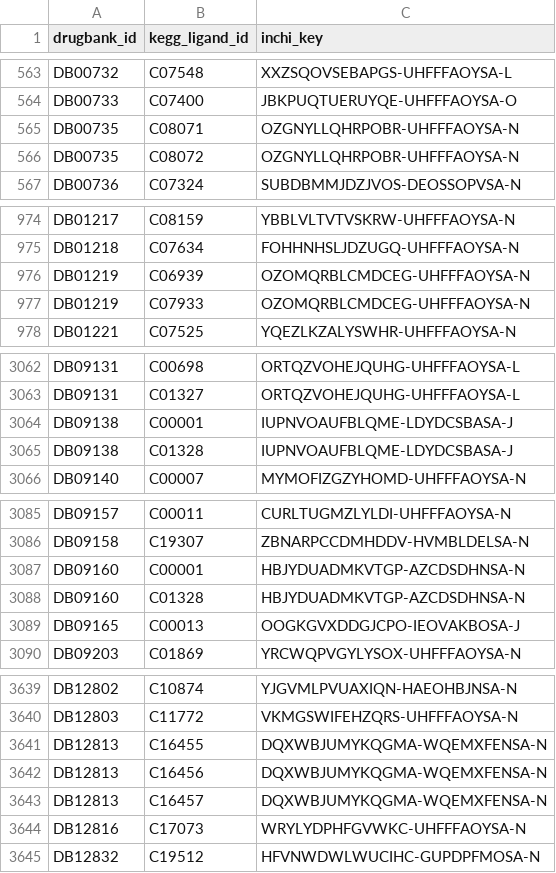
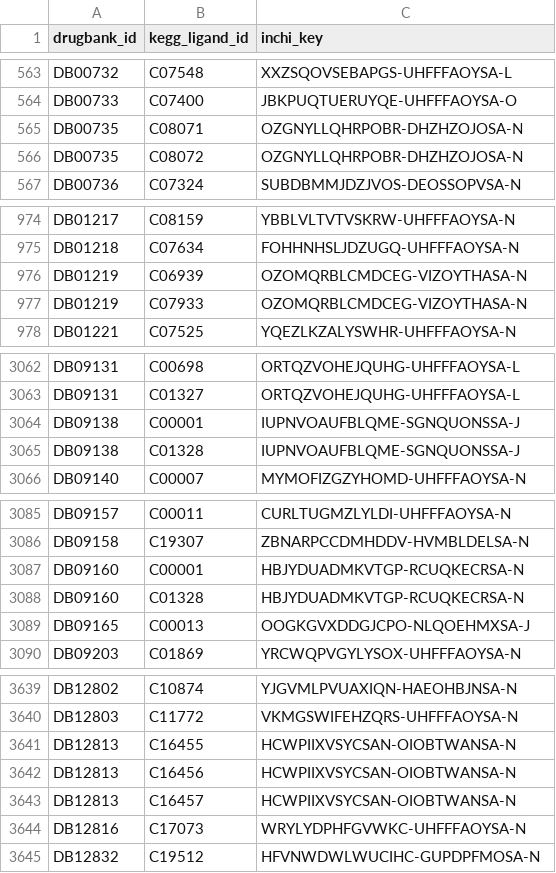
Before and after one commit to MaayanLab/Drugmonizome, a TSV file: drugsetlibraries/metadata/mapping_files/kegg_ligand.tsv, drawn as a sheet; only a part is shown, gaps mark what is left out; the diff covers the shown part only.

Commit message:
updated InChIKey matching for mapping files

```diff
--- a/drugsetlibraries/metadata/mapping_files/kegg_ligand.tsv
+++ b/drugsetlibraries/metadata/mapping_files/kegg_ligand.tsv
@@ -564,4 +564,4 @@ DB00732	C07548	XXZSQOVSEBAPGS-UHFFFAOYSA-L
 DB00733	C07400	JBKPUQTUERUYQE-UHFFFAOYSA-O
-DB00735	C08071	OZGNYLLQHRPOBR-UHFFFAOYSA-N
-DB00735	C08072	OZGNYLLQHRPOBR-UHFFFAOYSA-N
+DB00735	C08071	OZGNYLLQHRPOBR-DHZHZOJOSA-N
+DB00735	C08072	OZGNYLLQHRPOBR-DHZHZOJOSA-N
 DB00736	C07324	SUBDBMMJDZJVOS-DEOSSOPVSA-N
@@ -975,4 +975,4 @@ DB01217	C08159	YBBLVLTVTVSKRW-UHFFFAOYSA-N
 DB01218	C07634	FOHHNHSLJDZUGQ-UHFFFAOYSA-N
-DB01219	C06939	OZOMQRBLCMDCEG-UHFFFAOYSA-N
-DB01219	C07933	OZOMQRBLCMDCEG-UHFFFAOYSA-N
+DB01219	C06939	OZOMQRBLCMDCEG-VIZOYTHASA-N
+DB01219	C07933	OZOMQRBLCMDCEG-VIZOYTHASA-N
 DB01221	C07525	YQEZLKZALYSWHR-UHFFFAOYSA-N
@@ -3063,4 +3063,4 @@ DB09131	C00698	ORTQZVOHEJQUHG-UHFFFAOYSA-L
 DB09131	C01327	ORTQZVOHEJQUHG-UHFFFAOYSA-L
-DB09138	C00001	IUPNVOAUFBLQME-LDYDCSBASA-J
-DB09138	C01328	IUPNVOAUFBLQME-LDYDCSBASA-J
+DB09138	C00001	IUPNVOAUFBLQME-SGNQUONSSA-J
+DB09138	C01328	IUPNVOAUFBLQME-SGNQUONSSA-J
 DB09140	C00007	MYMOFIZGZYHOMD-UHFFFAOYSA-N
@@ -3086,5 +3086,5 @@ DB09157	C00011	CURLTUGMZLYLDI-UHFFFAOYSA-N
 DB09158	C19307	ZBNARPCCDMHDDV-HVMBLDELSA-N
-DB09160	C00001	HBJYDUADMKVTGP-AZCDSDHNSA-N
-DB09160	C01328	HBJYDUADMKVTGP-AZCDSDHNSA-N
-DB09165	C00013	OOGKGVXDDGJCPO-IEOVAKBOSA-J
+DB09160	C00001	HBJYDUADMKVTGP-RCUQKECRSA-N
+DB09160	C01328	HBJYDUADMKVTGP-RCUQKECRSA-N
+DB09165	C00013	OOGKGVXDDGJCPO-NLQOEHMXSA-J
 DB09203	C01869	YRCWQPVGYLYSOX-UHFFFAOYSA-N
@@ -3640,5 +3640,5 @@ DB12802	C10874	YJGVMLPVUAXIQN-HAEOHBJNSA-N
 DB12803	C11772	VKMGSWIFEHZQRS-UHFFFAOYSA-N
-DB12813	C16455	DQXWBJUMYKQGMA-WQEMXFENSA-N
-DB12813	C16456	DQXWBJUMYKQGMA-WQEMXFENSA-N
-DB12813	C16457	DQXWBJUMYKQGMA-WQEMXFENSA-N
+DB12813	C16455	HCWPIIXVSYCSAN-OIOBTWANSA-N
+DB12813	C16456	HCWPIIXVSYCSAN-OIOBTWANSA-N
+DB12813	C16457	HCWPIIXVSYCSAN-OIOBTWANSA-N
 DB12816	C17073	WRYLYDPHFGVWKC-UHFFFAOYSA-N
```
Also changed, not shown: 11 edited cells elsewhere in this file, drugsetlibraries/metadata/mapping_files/dailtmed_new.tsv, drugsetlibraries/metadata/mapping_files/dailymed.tsv, 16 other files.
